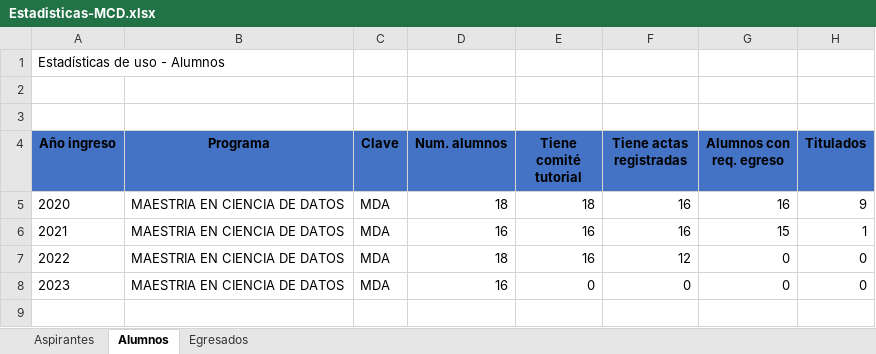
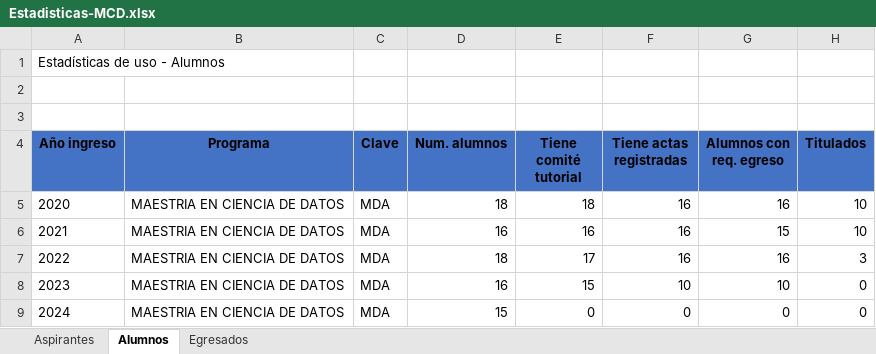
Before and after one commit to juliowaissman/streamlit-mcd, an Excel workbook: data/Estadisticas-MCD.xlsx, sheet Alumnos, drawn as a sheet; values as stored, in another font and other column widths than the file's, no borders; the diff names each change by its address in the sheet, - before the commit and + after, or states it on an @@ line.

```diff
--- a/data/Estadisticas-MCD.xlsx (sheet Alumnos)
+++ b/data/Estadisticas-MCD.xlsx (sheet Alumnos)
-H5 (Titulados): 9
+H5 (Titulados): 10
-H6 (Titulados): 1
+H6 (Titulados): 10
-E7 (Tiene comité tutorial): 16
+E7 (Tiene comité tutorial): 17
-F7 (Tiene actas registradas): 12
+F7 (Tiene actas registradas): 16
-G7 (Alumnos con req. egreso): 0
+G7 (Alumnos con req. egreso): 16
-H7 (Titulados): 0
+H7 (Titulados): 3
-E8 (Tiene comité tutorial): 0
+E8 (Tiene comité tutorial): 15
-F8 (Tiene actas registradas): 0
+F8 (Tiene actas registradas): 10
-G8 (Alumnos con req. egreso): 0
+G8 (Alumnos con req. egreso): 10
+row 9: 2024 | MAESTRIA EN CIENCIA DE DATOS | MDA | 15 | 0 | 0 | 0 | 0
```
Also changed, not shown: sheet Aspirantes, sheet Egresados, 4 other files.
